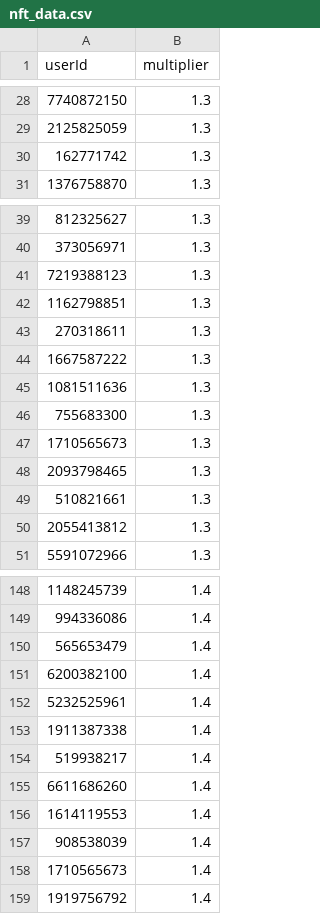
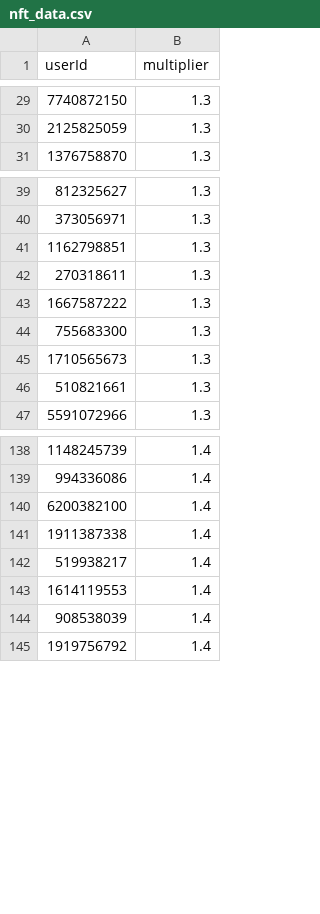
Before and after one commit to a-bormotov/tg_pixel, a CSV file: nft_data.csv, drawn as a sheet; only a part is shown, gaps mark what is left out; the diff covers the shown part only.

Commit message:
Update nft_data.csv

```diff
--- a/nft_data.csv
+++ b/nft_data.csv
@@ -29,3 +30,2 @@ userId,multiplier
 2125825059, 1.3
-162771742, 1.3
 1376758870, 1.3
@@ -40,3 +40,2 @@ userId,multiplier
 373056971, 1.3
-7219388123, 1.3
 1162798851, 1.3
@@ -44,8 +43,5 @@ userId,multiplier
 1667587222, 1.3
-1081511636, 1.3
 755683300, 1.3
 1710565673, 1.3
-2093798465, 1.3
 510821661, 1.3
-2055413812, 1.3
 5591072966, 1.3
@@ -149,11 +139,7 @@ userId,multiplier
 994336086, 1.4
-565653479, 1.4
 6200382100, 1.4
-5232525961, 1.4
 1911387338, 1.4
 519938217, 1.4
-6611686260, 1.4
 1614119553, 1.4
 908538039, 1.4
-1710565673, 1.4
 1919756792, 1.4
```
Also changed, not shown: 2 added rows, 14 removed rows, 1 moved row and 1 edited cell elsewhere in this file.
